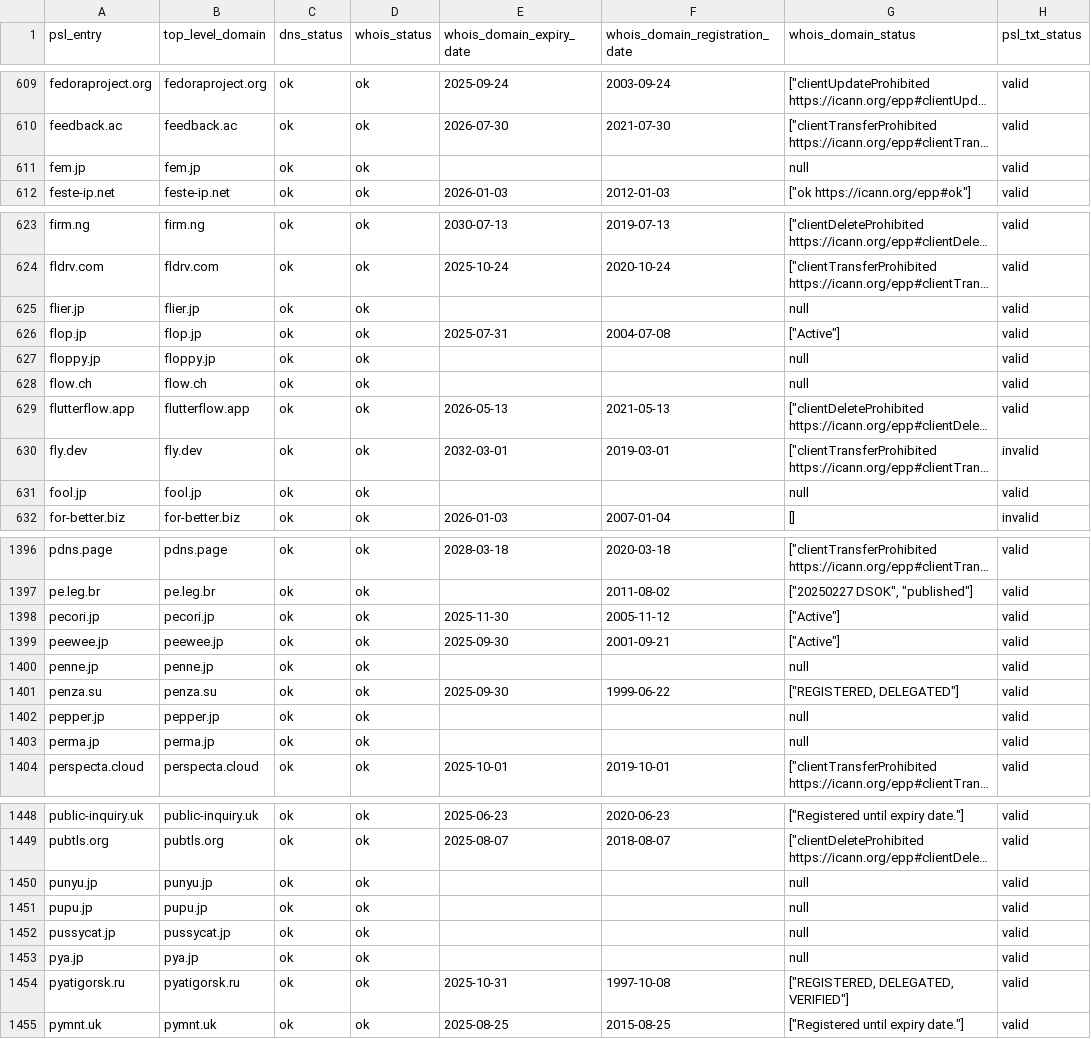
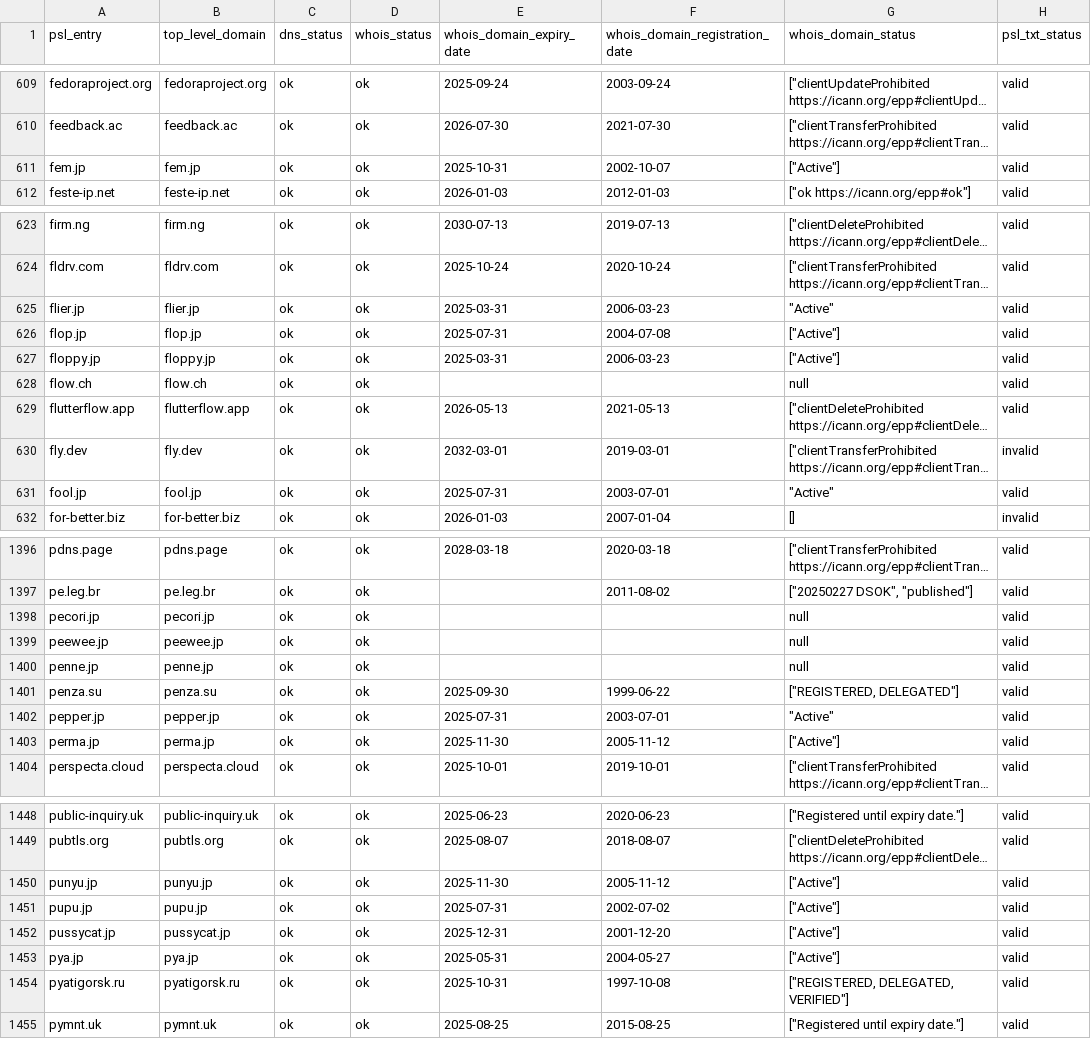
Before and after one commit to groundcat/PSL-private-domains-checker, a CSV file: data/all.csv, drawn as a sheet; only a part is shown, gaps mark what is left out; long unchanged cells end in …; the diff covers the shown part only; the diff names each change by its address in the sheet, - before the commit and + after, or states it on an @@ line.

```diff
--- a/data/all.csv
+++ b/data/all.csv
-E611 (whois_domain_expiry_date): (empty)
+E611 (whois_domain_expiry_date): 2025-10-31
-F611 (whois_domain_registration_date): (empty)
+F611 (whois_domain_registration_date): 2002-10-07
-G611 (whois_domain_status): null
+G611 (whois_domain_status): ["Active"]
-E625 (whois_domain_expiry_date): (empty)
+E625 (whois_domain_expiry_date): 2025-03-31
-F625 (whois_domain_registration_date): (empty)
+F625 (whois_domain_registration_date): 2006-03-23
-G625 (whois_domain_status): null
+G625 (whois_domain_status): "Active"
-E627 (whois_domain_expiry_date): (empty)
+E627 (whois_domain_expiry_date): 2025-03-31
-F627 (whois_domain_registration_date): (empty)
+F627 (whois_domain_registration_date): 2006-03-23
-G627 (whois_domain_status): null
+G627 (whois_domain_status): ["Active"]
-E631 (whois_domain_expiry_date): (empty)
+E631 (whois_domain_expiry_date): 2025-07-31
-F631 (whois_domain_registration_date): (empty)
+F631 (whois_domain_registration_date): 2003-07-01
-G631 (whois_domain_status): null
+G631 (whois_domain_status): "Active"
-E1398 (whois_domain_expiry_date): 2025-11-30
+E1398 (whois_domain_expiry_date): (empty)
-F1398 (whois_domain_registration_date): 2005-11-12
+F1398 (whois_domain_registration_date): (empty)
-G1398:G1399 (whois_domain_status): ["Active"]
+G1398:G1399 (whois_domain_status): null
-E1399 (whois_domain_expiry_date): 2025-09-30
+E1399 (whois_domain_expiry_date): (empty)
-F1399 (whois_domain_registration_date): 2001-09-21
+F1399 (whois_domain_registration_date): (empty)
-E1402 (whois_domain_expiry_date): (empty)
+E1402 (whois_domain_expiry_date): 2025-07-31
-F1402 (whois_domain_registration_date): (empty)
+F1402 (whois_domain_registration_date): 2003-07-01
-G1402 (whois_domain_status): null
+G1402 (whois_domain_status): "Active"
-E1403 (whois_domain_expiry_date): (empty)
+E1403 (whois_domain_expiry_date): 2025-11-30
-F1403 (whois_domain_registration_date): (empty)
+F1403 (whois_domain_registration_date): 2005-11-12
-G1403 (whois_domain_status): null
+G1403 (whois_domain_status): ["Active"]
-E1450 (whois_domain_expiry_date): (empty)
+E1450 (whois_domain_expiry_date): 2025-11-30
-F1450 (whois_domain_registration_date): (empty)
+F1450 (whois_domain_registration_date): 2005-11-12
-G1450:G1453 (whois_domain_status): null
+G1450:G1453 (whois_domain_status): ["Active"]
-E1451 (whois_domain_expiry_date): (empty)
+E1451 (whois_domain_expiry_date): 2025-07-31
-F1451 (whois_domain_registration_date): (empty)
+F1451 (whois_domain_registration_date): 2002-07-02
-E1452 (whois_domain_expiry_date): (empty)
+E1452 (whois_domain_expiry_date): 2025-12-31
-F1452 (whois_domain_registration_date): (empty)
+F1452 (whois_domain_registration_date): 2001-12-20
-E1453 (whois_domain_expiry_date): (empty)
+E1453 (whois_domain_expiry_date): 2025-05-31
-F1453 (whois_domain_registration_date): (empty)
+F1453 (whois_domain_registration_date): 2004-05-27
```
Also changed, not shown: 154 edited cells elsewhere in this file, data/expired.csv, data/expiry_less_than_2yrs.csv, 2 other files.
